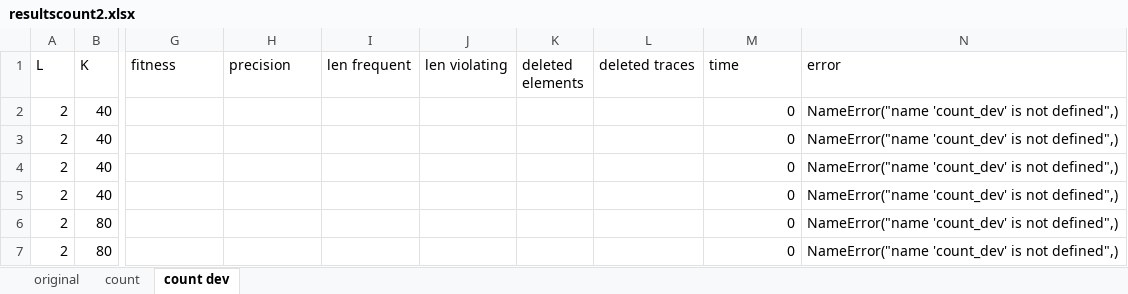
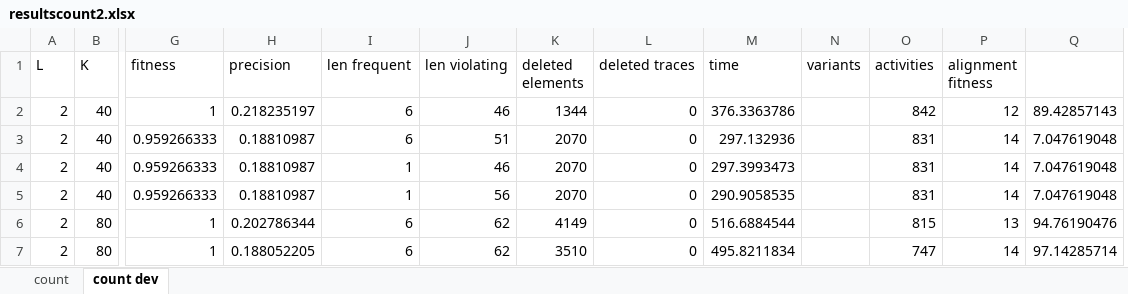
Before and after one commit to m4jidRafiei/TLKC-Privacy, an Excel workbook: resultscount2.xlsx, sheet count dev, drawn as a sheet; only a part is shown, gaps mark what is left out; values as stored, in another font and other column widths than the file's, no borders; removed rows and columns are numbered as before the commit, all else as after; the diff covers the shown part only; the diff names each change by its address in the sheet, - before the commit and + after, or states it on an @@ line.

Commit message:
new results

```diff
--- a/resultscount2.xlsx (sheet count dev)
+++ b/resultscount2.xlsx (sheet count dev)
-sheet tab: original
-column N (error), rows 2-7: all NameError("name 'count_dev' is not defined",)
+column N (variants), empty
+column O (activities), rows 2-7: 842 | 831 | 831 | 831 | 815 | 747
+column P (alignment fitness), rows 2-7: 12 | 14 | 14 | 14 | 13 | 14
+column Q, rows 2-7: 89.42857143 | 7.047619048 | 7.047619048 | 7.047619048 | 94.76190476 | 97.14285714
-G2 (fitness): (empty)
+G2 (fitness): 1
-H2 (precision): (empty)
+H2 (precision): 0.218235197
-I2:I3 (len frequent): (empty)
+I2:I3 (len frequent): 6
-J2 (len violating): (empty)
+J2 (len violating): 46
-K2 (deleted elements): (empty)
+K2 (deleted elements): 1344
-L2:L7 (deleted traces): (empty)
+L2:L7 (deleted traces): 0
-M2 (time): 0
+M2 (time): 376.3363786
-G3:G5 (fitness): (empty)
+G3:G5 (fitness): 0.959266333
-H3:H5 (precision): (empty)
+H3:H5 (precision): 0.18810987
-J3 (len violating): (empty)
+J3 (len violating): 51
-K3:K5 (deleted elements): (empty)
+K3:K5 (deleted elements): 2070
-M3 (time): 0
+M3 (time): 297.132936
-I4:I5 (len frequent): (empty)
+I4:I5 (len frequent): 1
-J4 (len violating): (empty)
+J4 (len violating): 46
-M4 (time): 0
+M4 (time): 297.3993473
-J5 (len violating): (empty)
+J5 (len violating): 56
-M5 (time): 0
+M5 (time): 290.9058535
-G6:G7 (fitness): (empty)
+G6:G7 (fitness): 1
-H6 (precision): (empty)
+H6 (precision): 0.202786344
-I6:I7 (len frequent): (empty)
+I6:I7 (len frequent): 6
-J6:J7 (len violating): (empty)
+J6:J7 (len violating): 62
-K6 (deleted elements): (empty)
+K6 (deleted elements): 4149
-M6 (time): 0
+M6 (time): 516.6884544
-H7 (precision): (empty)
+H7 (precision): 0.188052205
-K7 (deleted elements): (empty)
+K7 (deleted elements): 3510
-M7 (time): 0
+M7 (time): 495.8211834
```
Also changed, not shown: 294 edited cells elsewhere in this sheet, sheet count, 17 other files.
